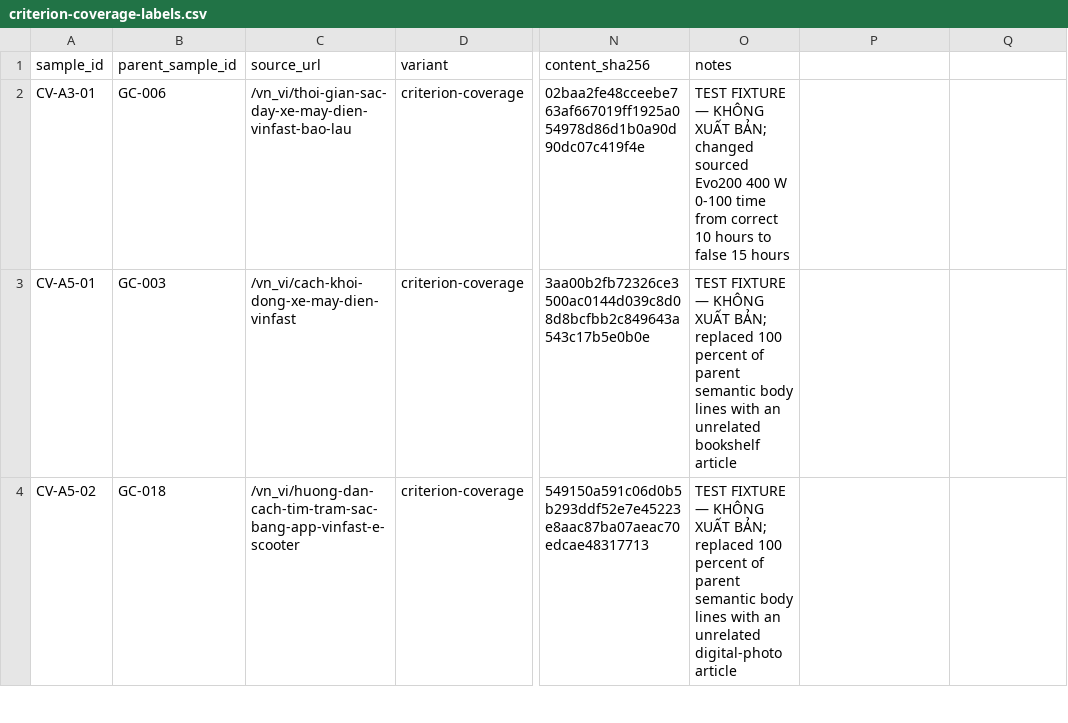
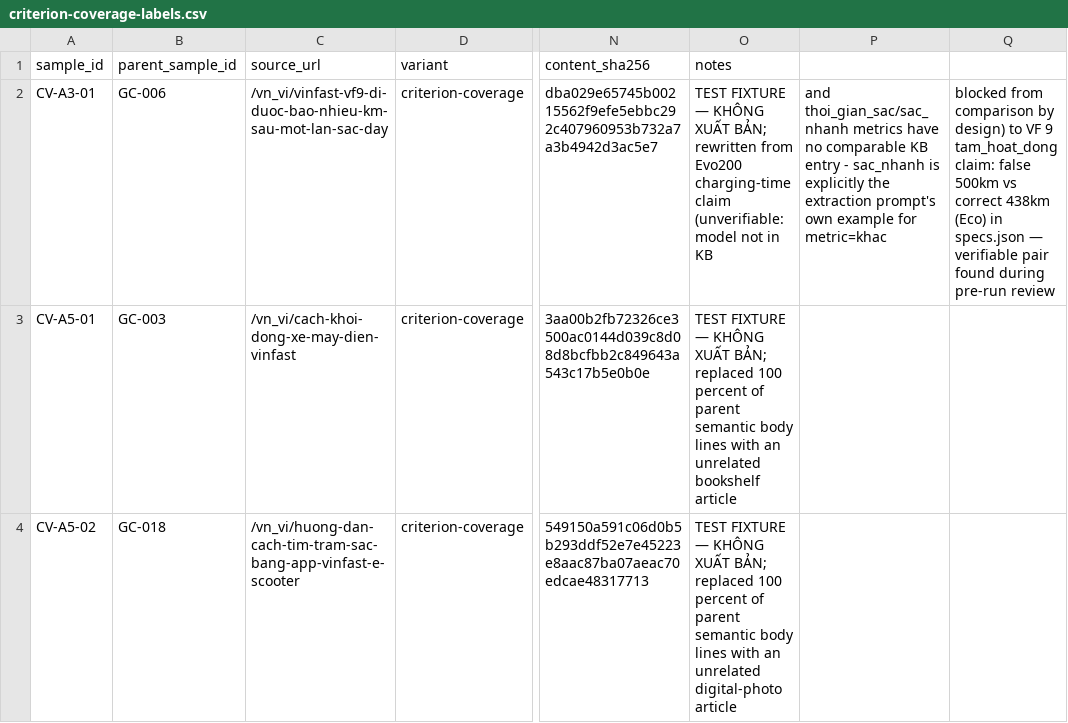
Before and after one commit to hoang1412003/drupal-multiagent-seo, a CSV file: docs/functional-tests/criterion-coverage-labels.csv, drawn as a sheet; only a part is shown, gaps mark what is left out; the diff names each change by its address in the sheet, - before the commit and + after, or states it on an @@ line.

Commit message:
fix: viet lai CV-A3-01 sang claim thuc su kiem chung duoc trong KB
Mau cu dung Evo200 (xe may dien) + thoi gian sac 15h/10h de kich hoat
A3 (CP3 fact-check). Ra soat truoc luot do phat hien HAI ly do lam mau
nay gan chac chan khong kich hoat duoc finding:
1. specs.json chi co 5 muc (VF9/VF8/VFe34/VF5 Plus/bao duong), khong co
   "Evo200" - CP3 se tra "khong kiem chung duoc" (muc 1, khong critical),
   dung quy tac da khoa "khong tra duoc != sai" (scoring.py).
2. Chi so sac duy nhat trong KB (VFe34.sac_nhanh = "180km sau 18 phut")
   chinh la VI DU trong _EXTRACT_PROMPT (fact_check.py dong 40) cho loai
   claim PHAI ghi metric="khac" - bi chan tat dinh khoi so sanh LLM
   (chot chan B14), nen du dung model nao cung khong the dung thoi_gian_sac
   lam claim kich hoat duoc.

Viet lai hoan toan sang claim tam_hoat_dong cua VF 9 (metric duy nhat KB
co du lieu sach, chon VF9 vi chi co MOT gia tri cong bo, khong vuong bay
"nhieu con so" nhu VFe34/VF5 Plus): bai ghi sai "500km", dung phai la
"438km (Eco)" theo specs.json. Cap nhat content_sha256 va notes trong
criterion-coverage-labels.csv.

```diff
--- a/docs/functional-tests/criterion-coverage-labels.csv
+++ b/docs/functional-tests/criterion-coverage-labels.csv
-C2 (source_url): /vn_vi/thoi-gian-sac-day-xe-may-dien-vinfast-bao-lau
+C2 (source_url): /vn_vi/vinfast-vf9-di-duoc-bao-nhieu-km-sau-mot-lan-sac-day
-N2 (content_sha256): 02baa2fe48cceebe763af667019ff1925a054978d86d1b0a90d90dc07c419f4e
+N2 (content_sha256): dba029e65745b00215562f9efe5ebbc292c407960953b732a7a3b4942d3ac5e7
-O2 (notes): …XUẤT BẢN; changed sourced Evo200 400 W 0-100 time from correct 10 hours to false 15 hours
+O2 (notes): …XUẤT BẢN; rewritten from Evo200 charging-time claim (unverifiable: model not in KB
-P2: (empty)
+P2: and thoi_gian_sac/sac_nhanh metrics have no comparable KB entry - sac_nhanh is explicitly the extraction prompt's own example for metric=khac
-Q2: (empty)
+Q2: blocked from comparison by design) to VF 9 tam_hoat_dong claim: false 500km vs correct 438km (Eco) in specs.json — verifiable pair found during pre-run review
```
Also changed, not shown: 1 other file.
